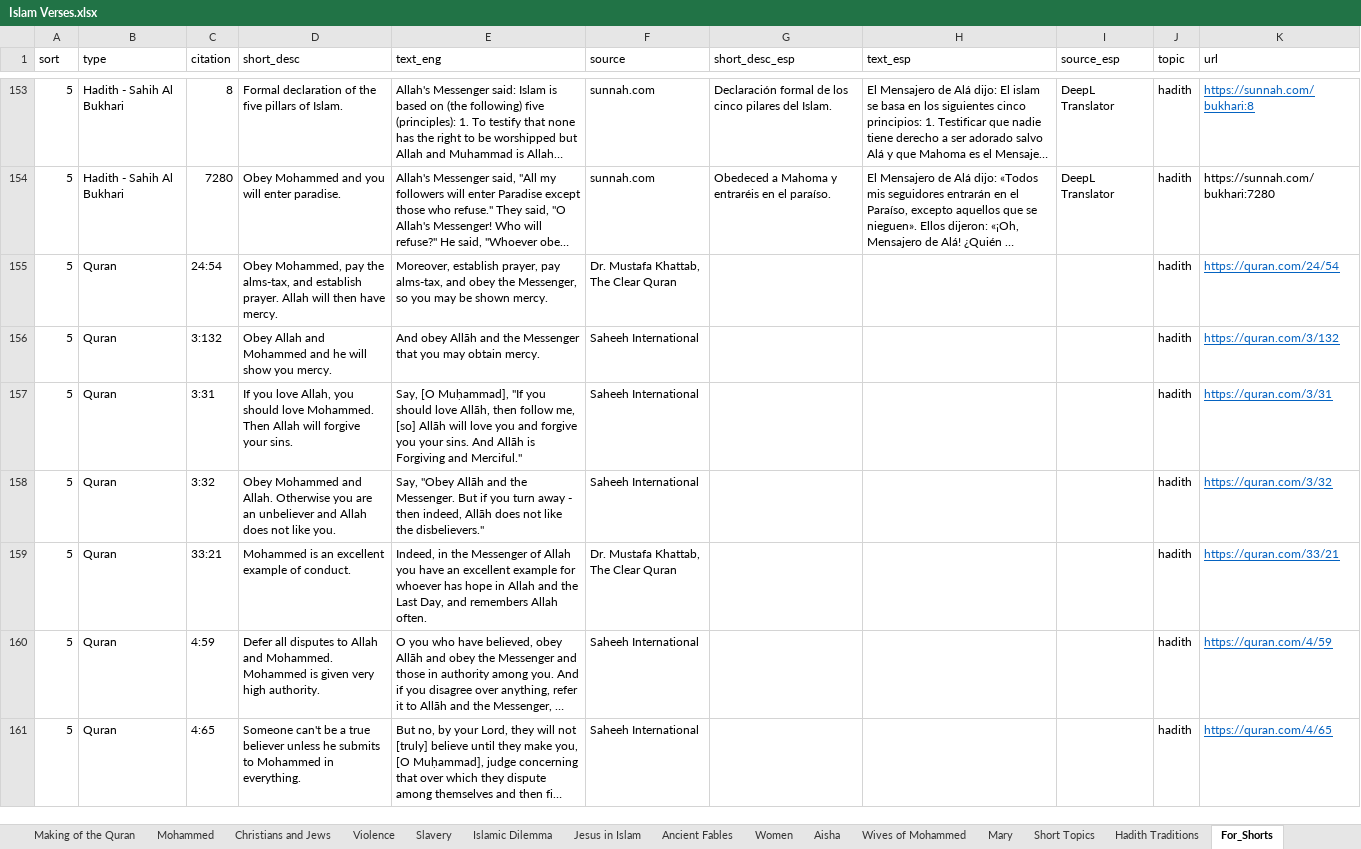
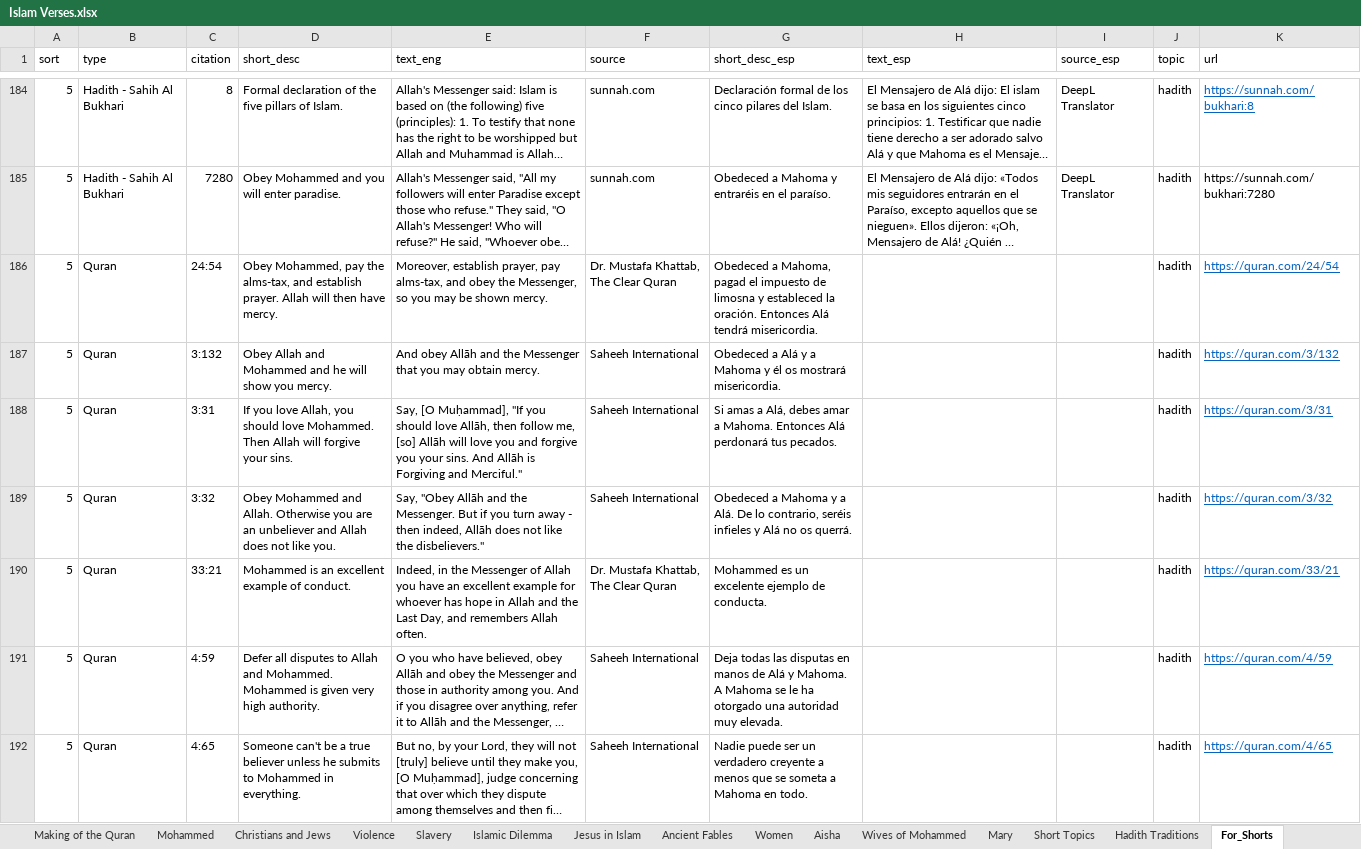
Before and after one commit to kbirson/project_martel, an Excel workbook: Islam Verses.xlsx, sheet For_Shorts, drawn as a sheet; only a part is shown, gaps mark what is left out; long unchanged cells end in …; values as stored, in another font and other column widths than the file's, no borders; conditional formats not drawn; addresses are those after the commit; the diff covers the shown part only; the diff names each change by its address in the sheet, - before the commit and + after, or states it on an @@ line.

```diff
--- a/Islam Verses.xlsx (sheet For_Shorts)
+++ b/Islam Verses.xlsx (sheet For_Shorts)
-G186 (short_desc_esp): (empty)
+G186 (short_desc_esp): Obedeced a Mahoma, pagad el impuesto de limosna y estableced la oración. Entonces Alá tendrá misericordia.
-G187 (short_desc_esp): (empty)
+G187 (short_desc_esp): Obedeced a Alá y a Mahoma y él os mostrará misericordia.
-G188 (short_desc_esp): (empty)
+G188 (short_desc_esp): Si amas a Alá, debes amar a Mahoma. Entonces Alá perdonará tus pecados.
-G189 (short_desc_esp): (empty)
+G189 (short_desc_esp): Obedeced a Mahoma y a Alá. De lo contrario, seréis infieles y Alá no os querrá.
-G190 (short_desc_esp): (empty)
+G190 (short_desc_esp): Mohammed es un excelente ejemplo de conducta.
-G191 (short_desc_esp): (empty)
+G191 (short_desc_esp): Deja todas las disputas en manos de Alá y Mahoma. A Mahoma se le ha otorgado una autoridad muy elevada.
-G192 (short_desc_esp): (empty)
+G192 (short_desc_esp): Nadie puede ser un verdadero creyente a menos que se someta a Mahoma en todo.
```
Also changed, not shown: 34 added rows, 3 removed rows, 76 edited cells and cell formats elsewhere in this sheet, sheet Women, sheet Wives of Mohammed, sheet Short Topics, sheet Aisha, sheet Mohammed, sheet Violence, 1 more sheet, 1 other file.
